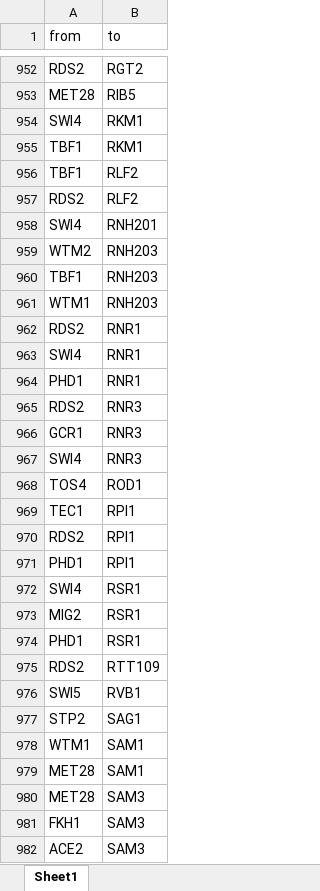
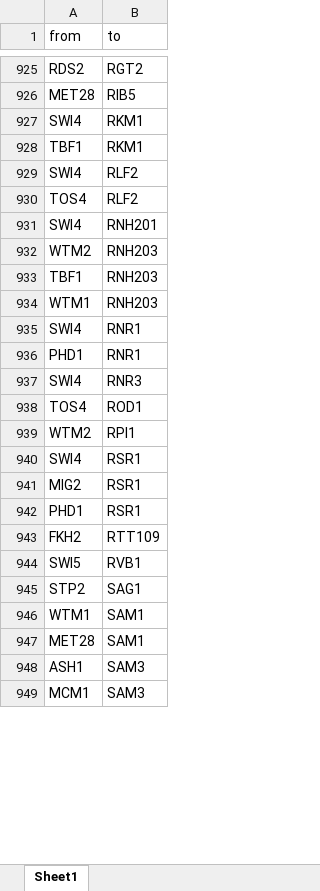
Before and after one commit to HamdaBinteAjmal/DBN4GRN, an Excel workbook: demo/GreedySearch_LASSO_0p2.xlsx, sheet Sheet1, drawn as a sheet; only a part is shown, gaps mark what is left out; values as stored, in another font and other column widths than the file's, no borders; removed rows and columns are numbered as before the commit, all else as after; the diff covers the shown part only; the diff names each change by its address in the sheet, - before the commit and + after, or states it on an @@ line.

```diff
--- a/demo/GreedySearch_LASSO_0p2.xlsx (sheet Sheet1)
+++ b/demo/GreedySearch_LASSO_0p2.xlsx (sheet Sheet1)
-A929 (from): TBF1
+A929 (from): SWI4
-A930 (from): RDS2
+A930 (from): TOS4
-row 962: RDS2 | RNR1
-row 965: RDS2 | RNR3
-row 966: GCR1 | RNR3
-A939 (from): TEC1
+A939 (from): WTM2
-row 970: RDS2 | RPI1
-row 971: PHD1 | RPI1
-A943 (from): RDS2
+A943 (from): FKH2
-row 980: MET28 | SAM3
-A948 (from): FKH1
+A948 (from): ASH1
-A949 (from): ACE2
+A949 (from): MCM1
```
Also changed, not shown: 289 added rows, 344 removed rows, 26 moved rows and 209 edited cells elsewhere in this sheet, demo/GreedySearch_BIC.xlsx, demo/GreedySearch_LASSO.xlsx, 6 other files.
